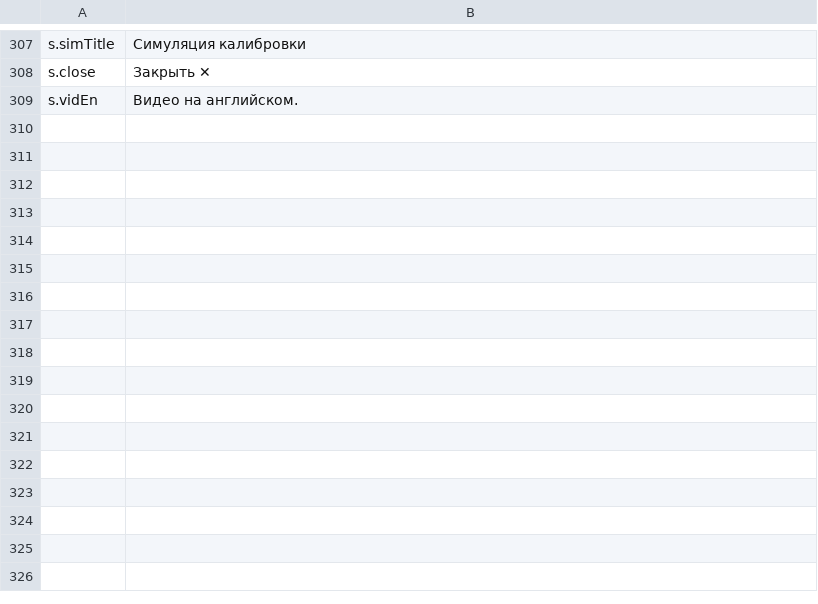
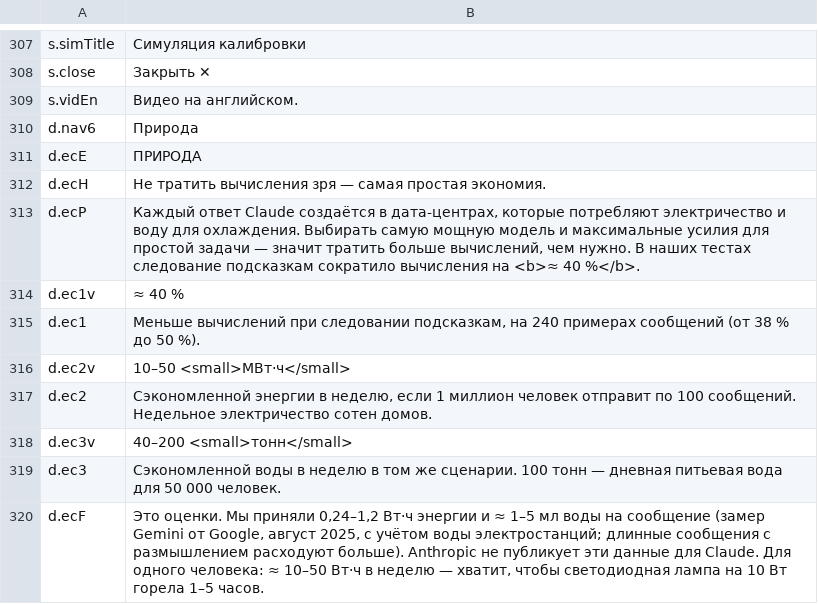
Before and after one commit to H-ENES1/ai-assistant-claude, a TSV file: tools/i18n/site/ru.tsv, drawn as a sheet; only a part is shown, gaps mark what is left out; the diff names each change by its address in the sheet, - before the commit and + after, or states it on an @@ line.

```diff
--- a/tools/i18n/site/ru.tsv
+++ b/tools/i18n/site/ru.tsv
+row 310: d.nav6 | Природа
+row 311: d.ecE | ПРИРОДА
+row 312: d.ecH | Не тратить вычисления зря — самая простая экономия.
+row 313: d.ecP | Каждый ответ Claude создаётся в дата-центрах, которые потребляют электричество и воду для охлаждения. Выбирать самую мощную модель и максимальные усилия для простой задачи — значит тратить больше вычислений, чем нужно. В наших тестах следование подсказкам сократило вычисления на <b>≈ 40 %</b>.
+row 314: d.ec1v | ≈ 40 %
+row 315: d.ec1 | Меньше вычислений при следовании подсказкам, на 240 примерах сообщений (от 38 % до 50 %).
+row 316: d.ec2v | 10–50 <small>МВт·ч</small>
+row 317: d.ec2 | Сэкономленной энергии в неделю, если 1 миллион человек отправит по 100 сообщений. Недельное электричество сотен домов.
+row 318: d.ec3v | 40–200 <small>тонн</small>
+row 319: d.ec3 | Сэкономленной воды в неделю в том же сценарии. 100 тонн — дневная питьевая вода для 50 000 человек.
+row 320: d.ecF | Это оценки. Мы приняли 0,24–1,2 Вт·ч энергии и ≈ 1–5 мл воды на сообщение (замер Gemini от Google, август 2025, с учётом воды электростанций; длинные сообщения с размышлением расходуют больше). Anthropic не публикует эти данные для Claude. Для одного человека: ≈ 10–50 Вт·ч в неделю — хватит, чтобы светодиодная лампа на 10 Вт горела 1–5 часов.
```
Also changed, not shown: tools/i18n/site/de.tsv, tools/i18n/site/es.tsv, 17 other files.
